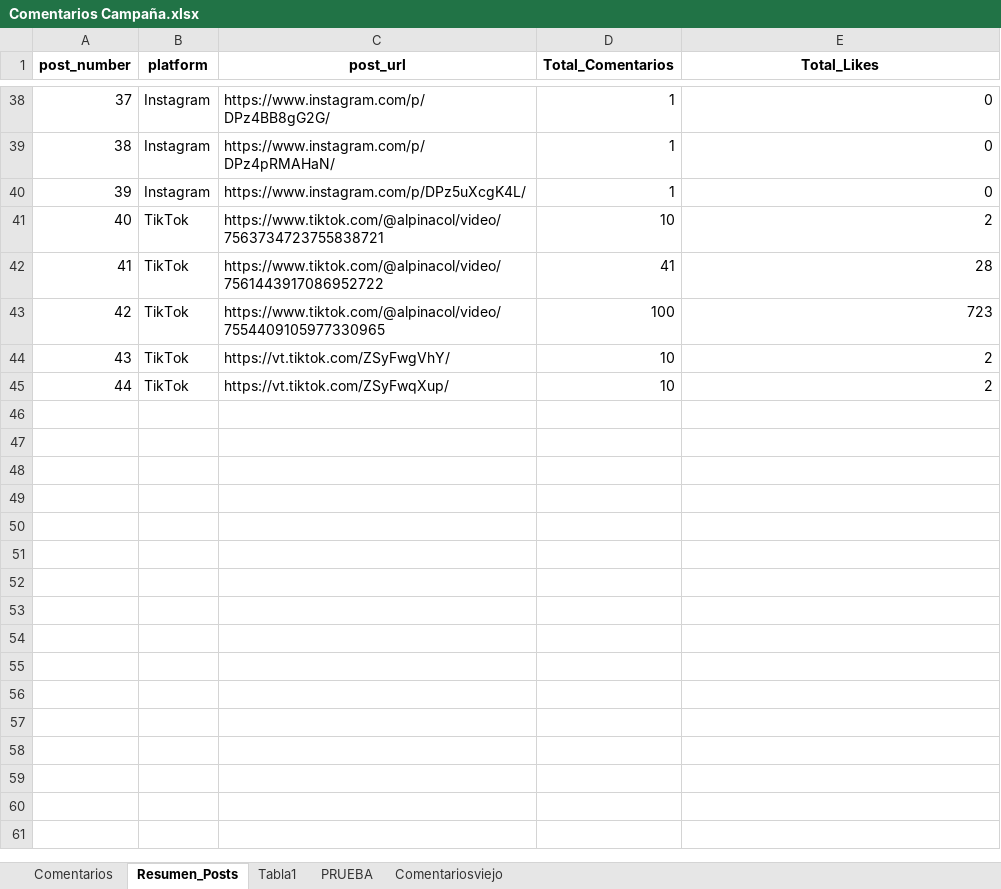
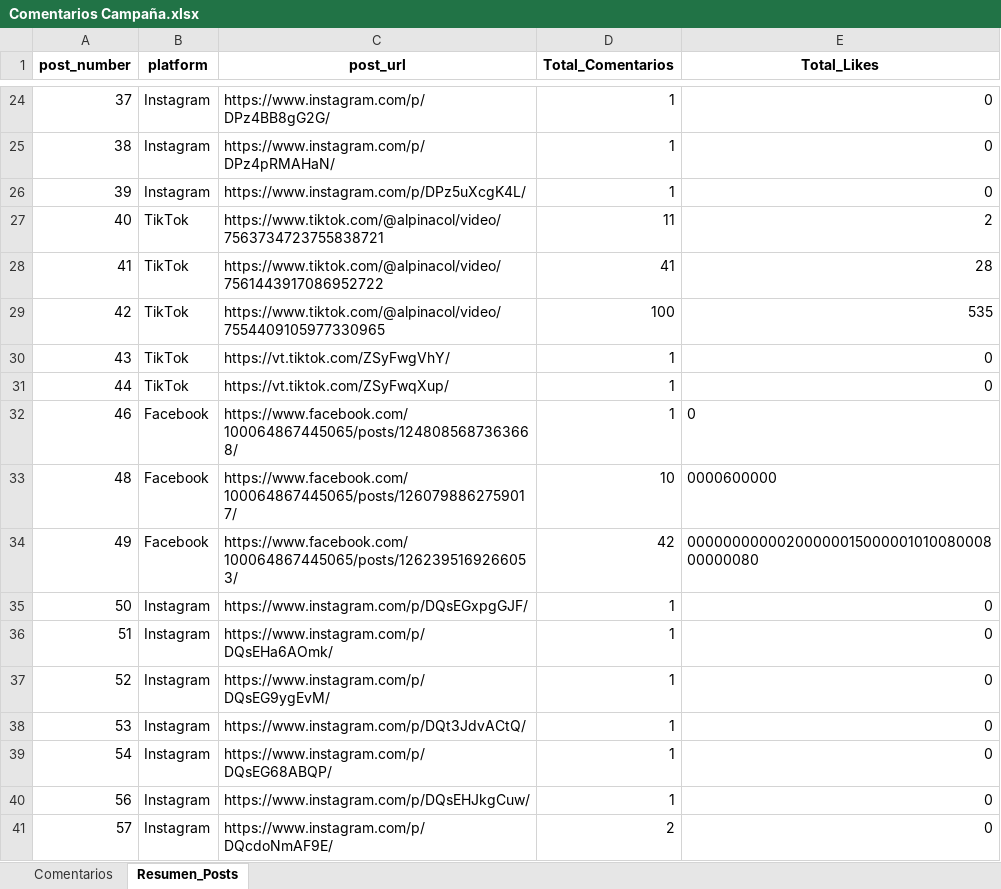
Before and after one commit to sociallisteningalpina-lang/dashboard-Mochisaurios, an Excel workbook: Comentarios Campaña.xlsx, sheet Resumen_Posts, drawn as a sheet; only a part is shown, gaps mark what is left out; values as stored, in another font and other column widths than the file's, no borders; addresses are those after the commit; the diff covers the shown part only; the diff names each change by its address in the sheet, - before the commit and + after, or states it on an @@ line.

```diff
--- a/Comentarios Campaña.xlsx (sheet Resumen_Posts)
+++ b/Comentarios Campaña.xlsx (sheet Resumen_Posts)
-sheet tab: Tabla1
-sheet tab: PRUEBA
-sheet tab: Comentariosviejo
-D27 (Total_Comentarios): 10
+D27 (Total_Comentarios): 11
-E29 (Total_Likes): 723
+E29 (Total_Likes): 535
-D30:D31 (Total_Comentarios): 10
+D30:D31 (Total_Comentarios): 1
-E30:E31 (Total_Likes): 2
+E30:E31 (Total_Likes): 0
+row 32: 46 | Facebook | https://www.facebook.com/100064867445065/posts/1248085687363668/ | 1 | 0
+row 33: 48 | Facebook | https://www.facebook.com/100064867445065/posts/1260798862759017/ | 10 | 0000600000
+row 34: 49 | Facebook | https://www.facebook.com/100064867445065/posts/1262395169266053/ | 42 | 0000000000020000001500000101008000800000080
+row 35: 50 | Instagram | https://www.instagram.com/p/DQsEGxpgGJF/ | 1 | 0
+row 36: 51 | Instagram | https://www.instagram.com/p/DQsEHa6AOmk/ | 1 | 0
+row 37: 52 | Instagram | https://www.instagram.com/p/DQsEG9ygEvM/ | 1 | 0
+row 38: 53 | Instagram | https://www.instagram.com/p/DQt3JdvACtQ/ | 1 | 0
+row 39: 54 | Instagram | https://www.instagram.com/p/DQsEG68ABQP/ | 1 | 0
+row 40: 56 | Instagram | https://www.instagram.com/p/DQsEHJkgCuw/ | 1 | 0
+row 41: 57 | Instagram | https://www.instagram.com/p/DQcdoNmAF9E/ | 2 | 0
```
Also changed, not shown: 14 removed rows, 7 edited cells and cell formats elsewhere in this sheet, sheet Comentarios, 1 other file.
